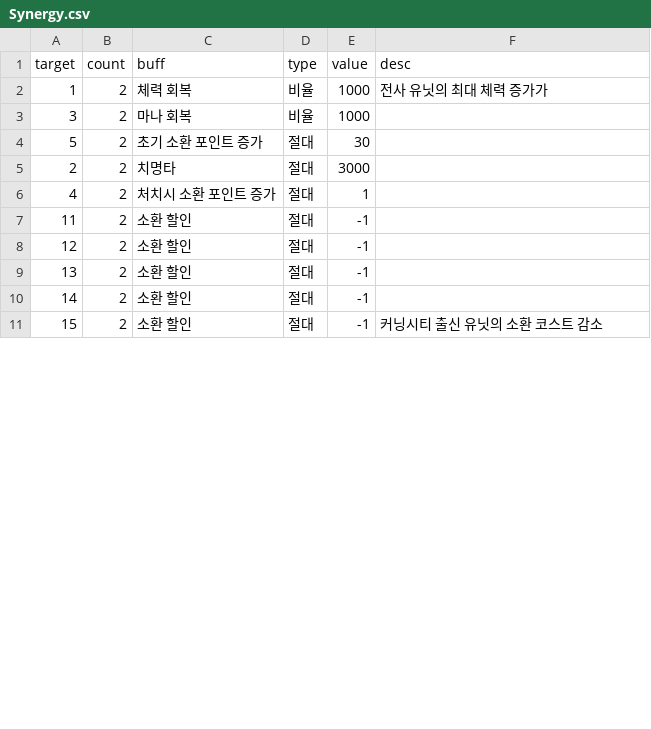
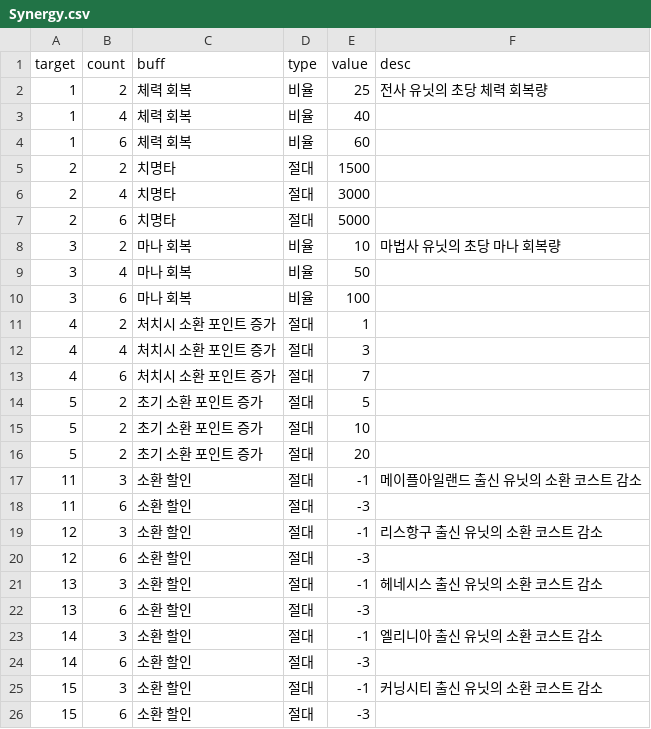
Before and after one commit to browniesss/MapleWorlds, a CSV file: RootDesk/MyDesk/DataSets/Synergy/Synergy.csv, drawn as a sheet; only a part is shown; the diff covers the shown part only.

Commit message:
Update Synergy.csv
시너지 데이터값 추가

```diff
--- a/RootDesk/MyDesk/DataSets/Synergy/Synergy.csv
+++ b/RootDesk/MyDesk/DataSets/Synergy/Synergy.csv
@@ -1,11 +1,26 @@
 target,count,buff,type,value,desc
-1,2,체력 회복,비율,1000,전사 유닛의 최대 체력 증가가
-3,2,마나 회복,비율,1000,
-5,2,초기 소환 포인트 증가,절대,30,
-2,2,치명타,절대,3000,
+1,2,체력 회복,비율,25,전사 유닛의 초당 체력 회복량
+1,4,체력 회복,비율,40,
+1,6,체력 회복,비율,60,
+2,2,치명타,절대,1500,
+2,4,치명타,절대,3000,
+2,6,치명타,절대,5000,
+3,2,마나 회복,비율,10,마법사 유닛의 초당 마나 회복량
+3,4,마나 회복,비율,50,
+3,6,마나 회복,비율,100,
 4,2,처치시 소환 포인트 증가,절대,1,
-11,2,소환 할인,절대,-1,
-12,2,소환 할인,절대,-1,
-13,2,소환 할인,절대,-1,
-14,2,소환 할인,절대,-1,
-15,2,소환 할인,절대,-1,커닝시티 출신 유닛의 소환 코스트 감소
+4,4,처치시 소환 포인트 증가,절대,3,
+4,6,처치시 소환 포인트 증가,절대,7,
+5,2,초기 소환 포인트 증가,절대,5,
+5,2,초기 소환 포인트 증가,절대,10,
+5,2,초기 소환 포인트 증가,절대,20,
+11,3,소환 할인,절대,-1,메이플아일랜드 출신 유닛의 소환 코스트 감소
+11,6,소환 할인,절대,-3,
+12,3,소환 할인,절대,-1,리스항구 출신 유닛의 소환 코스트 감소
+12,6,소환 할인,절대,-3,
+13,3,소환 할인,절대,-1,헤네시스 출신 유닛의 소환 코스트 감소
+13,6,소환 할인,절대,-3,
+14,3,소환 할인,절대,-1,엘리니아 출신 유닛의 소환 코스트 감소
+14,6,소환 할인,절대,-3,
+15,3,소환 할인,절대,-1,커닝시티 출신 유닛의 소환 코스트 감소
+15,6,소환 할인,절대,-3,
```
Also changed, not shown: 1 added row and 2 edited cells elsewhere in this file.
